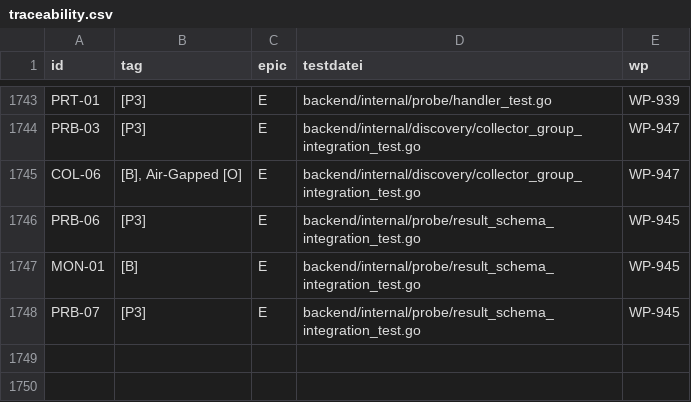
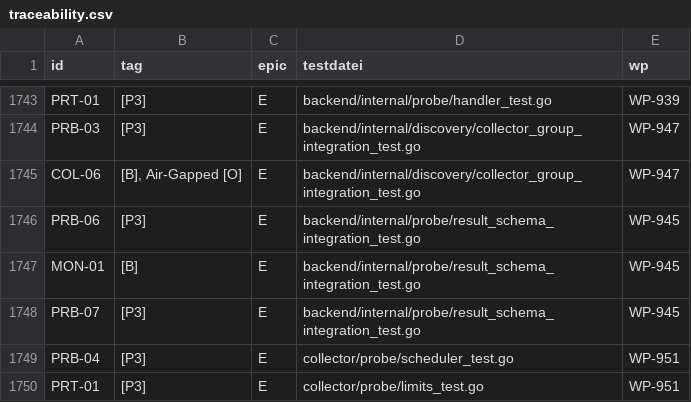
Before and after one commit to DataHub-Chiemgau/Reticora-CMDB, a CSV file: docs/traceability.csv, drawn as a sheet; only a part is shown, gaps mark what is left out.

```diff
--- a/docs/traceability.csv
+++ b/docs/traceability.csv
@@ -1748 +1748,3 @@ MON-01;[B];E;backend/internal/probe/result_schema_integration_test.go;WP-945
 PRB-07;[P3];E;backend/internal/probe/result_schema_integration_test.go;WP-945
+PRB-04;[P3];E;collector/probe/scheduler_test.go;WP-951
+PRT-01;[P3];E;collector/probe/limits_test.go;WP-951
```
Also changed, not shown: 4 other files.
